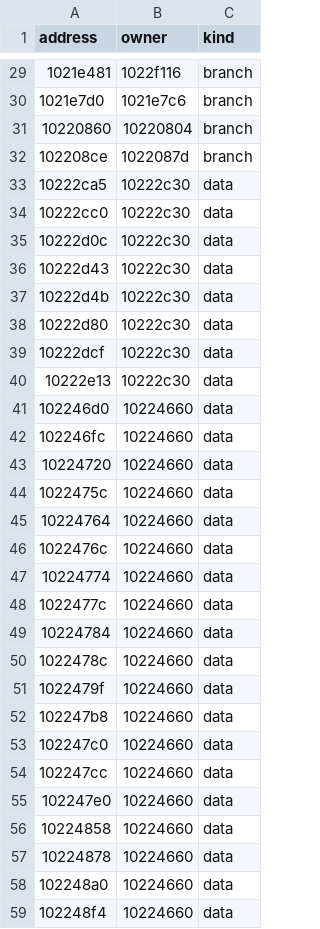
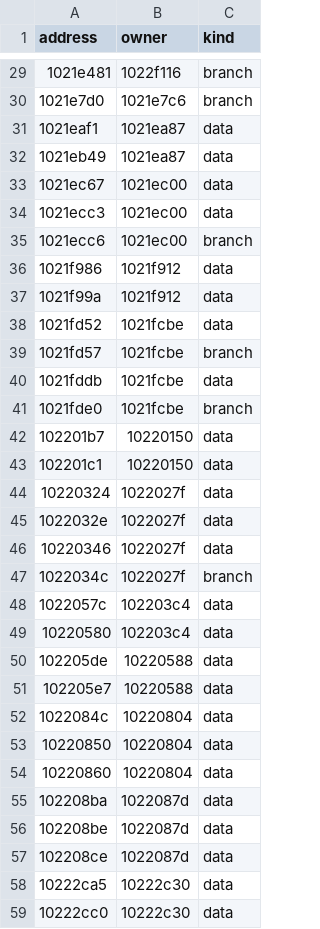
Before and after one commit to wraitii/recomp-kit, a TSV file: games/black-and-white/metadata-LHaudiodllR/entries.tsv, drawn as a sheet; only a part is shown, gaps mark what is left out; the shorter side is filled out with more unchanged rows; the diff covers the shown part only.

Commit message:
Refresh Black & White code maps after Ghidra cleanup

```diff
--- a/games/black-and-white/metadata-LHaudiodllR/entries.tsv
+++ b/games/black-and-white/metadata-LHaudiodllR/entries.tsv
@@ -30,4 +30,29 @@ address	owner	kind
 1021e7d0	1021e7c6	branch
-10220860	10220804	branch
-102208ce	1022087d	branch
+1021eaf1	1021ea87	data
+1021eb49	1021ea87	data
+1021ec67	1021ec00	data
+1021ecc3	1021ec00	data
+1021ecc6	1021ec00	branch
+1021f986	1021f912	data
+1021f99a	1021f912	data
+1021fd52	1021fcbe	data
+1021fd57	1021fcbe	branch
+1021fddb	1021fcbe	data
+1021fde0	1021fcbe	branch
+102201b7	10220150	data
+102201c1	10220150	data
+10220324	1022027f	data
+1022032e	1022027f	data
+10220346	1022027f	data
+1022034c	1022027f	branch
+1022057c	102203c4	data
+10220580	102203c4	data
+102205de	10220588	data
+102205e7	10220588	data
+1022084c	10220804	data
+10220850	10220804	data
+10220860	10220804	data
+102208ba	1022087d	data
+102208be	1022087d	data
+102208ce	1022087d	data
 10222ca5	10222c30	data
```
Also changed, not shown: 26 added rows elsewhere in this file, games/black-and-white/metadata-IFC22/entries.tsv, games/black-and-white/metadata-ScriptLibraryR/entries.tsv, 21 other files.
